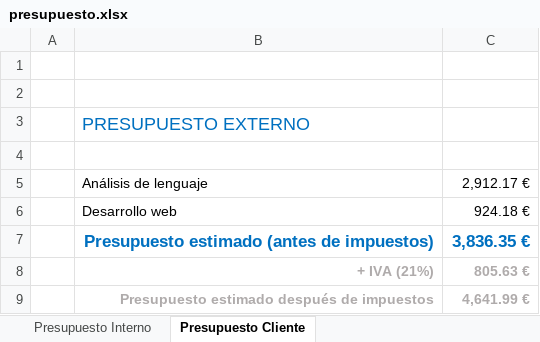
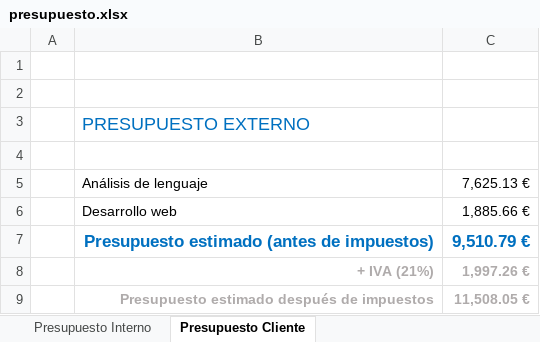
Before and after one commit to OriolInvernonLlaneza/Practicas-TFG, an Excel workbook: doc/presupuesto.xlsx, sheet Presupuesto Cliente, drawn as a sheet; values as stored, in another font and other column widths than the file's, no borders; the diff names each change by its address in the sheet, - before the commit and + after, or states it on an @@ line.

```diff
--- a/doc/presupuesto.xlsx (sheet Presupuesto Cliente)
+++ b/doc/presupuesto.xlsx (sheet Presupuesto Cliente)
-C5: 2,912.17 €
+C5: 7,625.13 €
-C6: 924.18 €
+C6: 1,885.66 €
-C7: 3,836.35 €
+C7: 9,510.79 €
-C8: 805.63 €
+C8: 1,997.26 €
-C9: 4,641.99 €
+C9: 11,508.05 €
```
Also changed, not shown: sheet Precios de unidades de obra, sheet Costes unitarios, sheet Presupuesto Interno, sheet Precios básicos, sheet Unidades de trabajo, formulas that keep their value, 3 other files.
